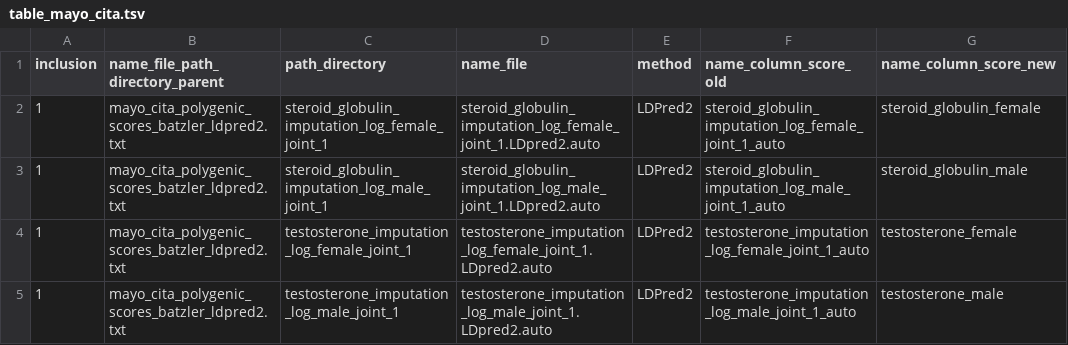
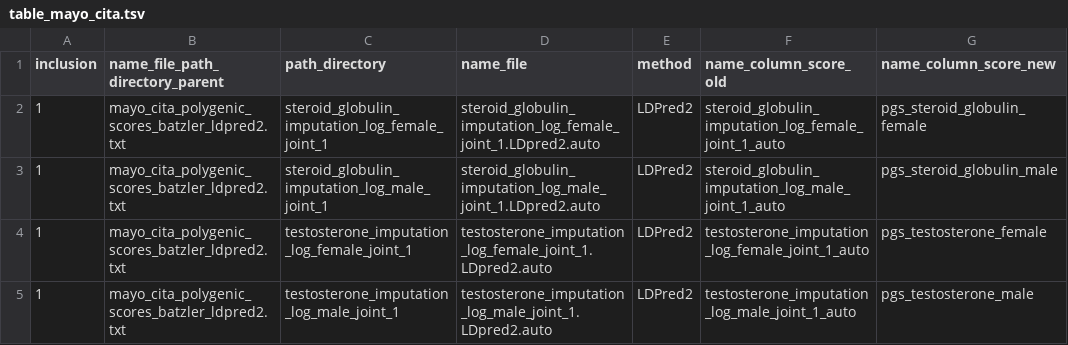
Before and after one commit to tcameronwaller/stragglers, a TSV file: parameters/polygenic_scores/table_mayo_cita.tsv, drawn as a sheet.

Commit message:
include columns for relevant phenotype variables

```diff
--- a/parameters/polygenic_scores/table_mayo_cita.tsv
+++ b/parameters/polygenic_scores/table_mayo_cita.tsv
@@ -1,5 +1,5 @@
 inclusion	name_file_path_directory_parent	path_directory	name_file	method	name_column_score_old	name_column_score_new
-1	mayo_cita_polygenic_scores_batzler_ldpred2.txt	steroid_globulin_imputation_log_female_joint_1	steroid_globulin_imputation_log_female_joint_1.LDpred2.auto	LDPred2	steroid_globulin_imputation_log_female_joint_1_auto	steroid_globulin_female
-1	mayo_cita_polygenic_scores_batzler_ldpred2.txt	steroid_globulin_imputation_log_male_joint_1	steroid_globulin_imputation_log_male_joint_1.LDpred2.auto	LDPred2	steroid_globulin_imputation_log_male_joint_1_auto	steroid_globulin_male
-1	mayo_cita_polygenic_scores_batzler_ldpred2.txt	testosterone_imputation_log_female_joint_1	testosterone_imputation_log_female_joint_1.LDpred2.auto	LDPred2	testosterone_imputation_log_female_joint_1_auto	testosterone_female
-1	mayo_cita_polygenic_scores_batzler_ldpred2.txt	testosterone_imputation_log_male_joint_1	testosterone_imputation_log_male_joint_1.LDpred2.auto	LDPred2	testosterone_imputation_log_male_joint_1_auto	testosterone_male
+1	mayo_cita_polygenic_scores_batzler_ldpred2.txt	steroid_globulin_imputation_log_female_joint_1	steroid_globulin_imputation_log_female_joint_1.LDpred2.auto	LDPred2	steroid_globulin_imputation_log_female_joint_1_auto	pgs_steroid_globulin_female
+1	mayo_cita_polygenic_scores_batzler_ldpred2.txt	steroid_globulin_imputation_log_male_joint_1	steroid_globulin_imputation_log_male_joint_1.LDpred2.auto	LDPred2	steroid_globulin_imputation_log_male_joint_1_auto	pgs_steroid_globulin_male
+1	mayo_cita_polygenic_scores_batzler_ldpred2.txt	testosterone_imputation_log_female_joint_1	testosterone_imputation_log_female_joint_1.LDpred2.auto	LDPred2	testosterone_imputation_log_female_joint_1_auto	pgs_testosterone_female
+1	mayo_cita_polygenic_scores_batzler_ldpred2.txt	testosterone_imputation_log_male_joint_1	testosterone_imputation_log_male_joint_1.LDpred2.auto	LDPred2	testosterone_imputation_log_male_joint_1_auto	pgs_testosterone_male
```
Also changed, not shown: 2 other files.
